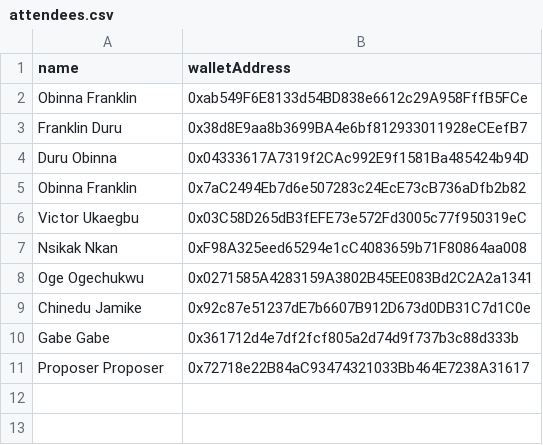
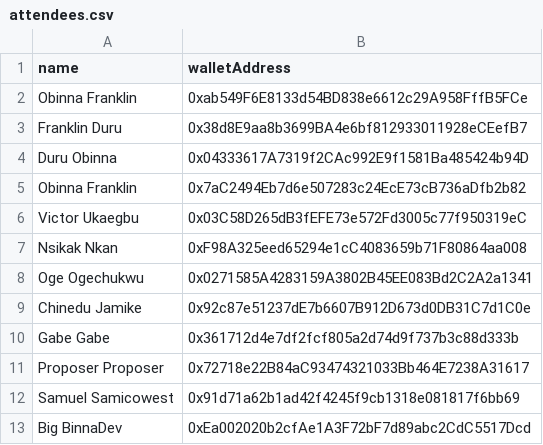
Before and after one commit to obinnafranklinduru/event-cert, a CSV file: backend/data/attendees.csv (was backend/attendees.csv), drawn as a sheet.

```diff
--- a/backend/attendees.csv
+++ b/backend/data/attendees.csv
@@ -11 +11,3 @@ Gabe  Gabe,0x361712d4e7df2fcf805a2d74d9f737b3c88d333b
 Proposer  Proposer,0x72718e22B84aC93474321033Bb464E7238A31617
+Samuel  Samicowest,0x91d71a62b1ad42f4245f9cb1318e081817f6bb69
+Big  BinnaDev,0xEa002020b2cfAe1A3F72bF7d89abc2CdC5517Dcd
```
Also changed, not shown: 17 other files.
